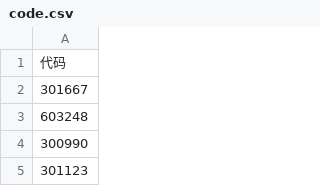
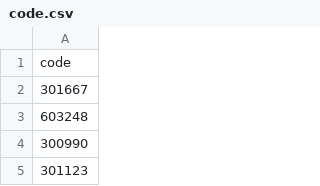
Before and after one commit to zhh722/stock-sync, a CSV file: code.csv, drawn as a sheet; only a part is shown.

```diff
--- a/code.csv
+++ b/code.csv
@@ -1,2 +1,2 @@
-代码
+code
 301667
```
Also changed, not shown: 2 other files.
